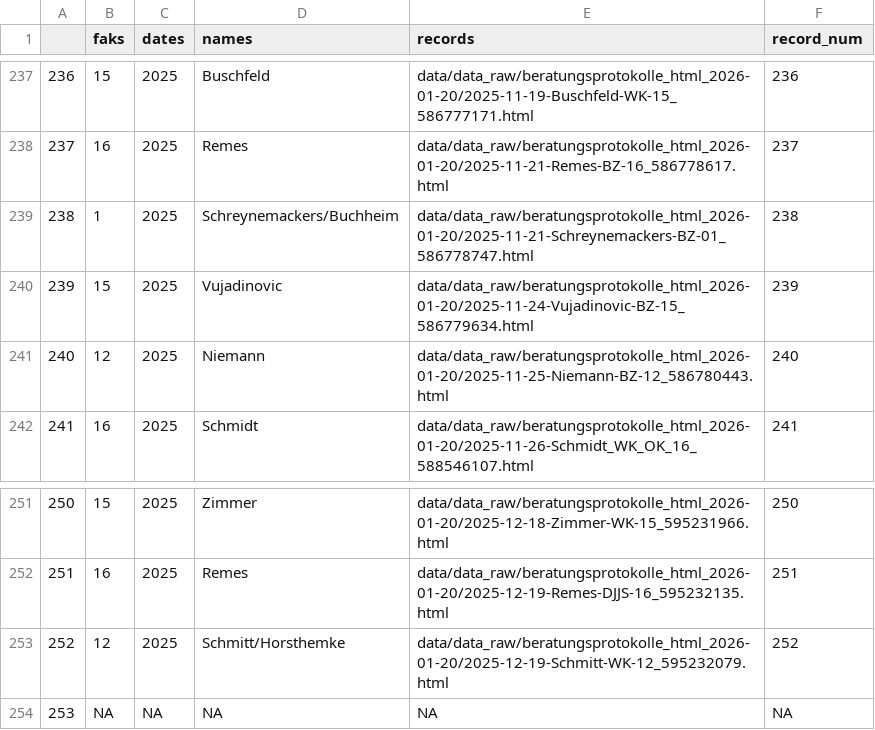
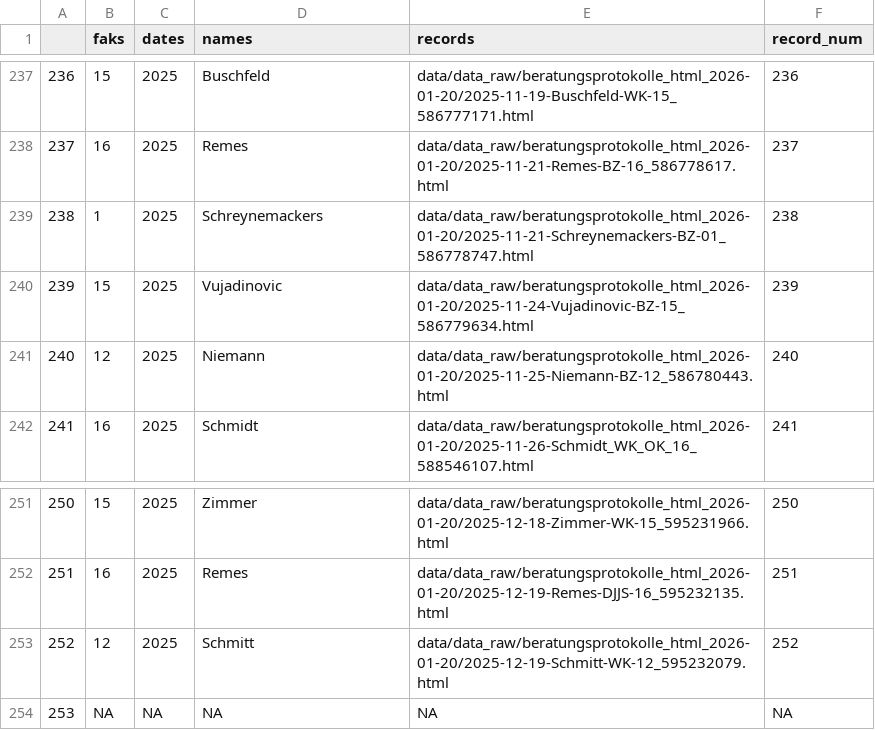
Before and after one commit to daniel-jach/digital-humanities, a CSV file: data/data_processed/beratungsprotokolle_html_2026-01-20_korrigiert.csv, drawn as a sheet; only a part is shown, gaps mark what is left out; the diff covers the shown part only.

```diff
--- a/data/data_processed/beratungsprotokolle_html_2026-01-20_korrigiert.csv
+++ b/data/data_processed/beratungsprotokolle_html_2026-01-20_korrigiert.csv
@@ -238,3 +238,3 @@
 237,16,2025,Remes,data/data_raw/beratungsprotokolle_html_2026-01-20/2025-11-21-Remes-BZ-16_586778617.html,237
-238,1,2025,Schreynemackers/Buchheim,data/data_raw/beratungsprotokolle_html_2026-01-20/2025-11-21-Schreynemackers-BZ-01_586778747.html,238
+238,1,2025,Schreynemackers,data/data_raw/beratungsprotokolle_html_2026-01-20/2025-11-21-Schreynemackers-BZ-01_586778747.html,238
 239,15,2025,Vujadinovic,data/data_raw/beratungsprotokolle_html_2026-01-20/2025-11-24-Vujadinovic-BZ-15_586779634.html,239
@@ -252,3 +252,3 @@
 251,16,2025,Remes,data/data_raw/beratungsprotokolle_html_2026-01-20/2025-12-19-Remes-DJJS-16_595232135.html,251
-252,12,2025,Schmitt/Horsthemke,data/data_raw/beratungsprotokolle_html_2026-01-20/2025-12-19-Schmitt-WK-12_595232079.html,252
+252,12,2025,Schmitt,data/data_raw/beratungsprotokolle_html_2026-01-20/2025-12-19-Schmitt-WK-12_595232079.html,252
 253,NA,NA,NA,NA,NA
```
Also changed, not shown: 8 edited cells elsewhere in this file, 24 other files.
